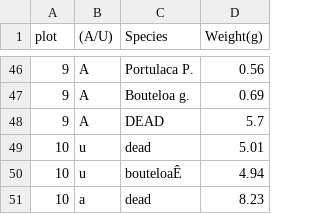
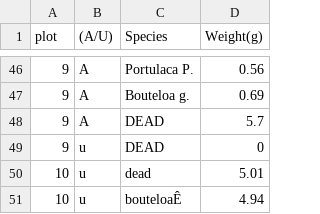
Before and after one commit to SmithEcophysLab/mesquite_rangeland, a CSV file: data/raw/biomass.csv, drawn as a sheet; only a part is shown, gaps mark what is left out; the shorter side is filled out with more unchanged rows.

```diff
--- a/data/raw/biomass.csv
+++ b/data/raw/biomass.csv
@@ -48,2 +48,3 @@ plot,(A/U),Species,Weight(g)
 9,A,DEAD ,5.7
+9,u,DEAD ,0
 10,u,dead,5.01
```
Also changed, not shown: data/bm_clean.csv, data/lai_clean.csv, 5 other files.
